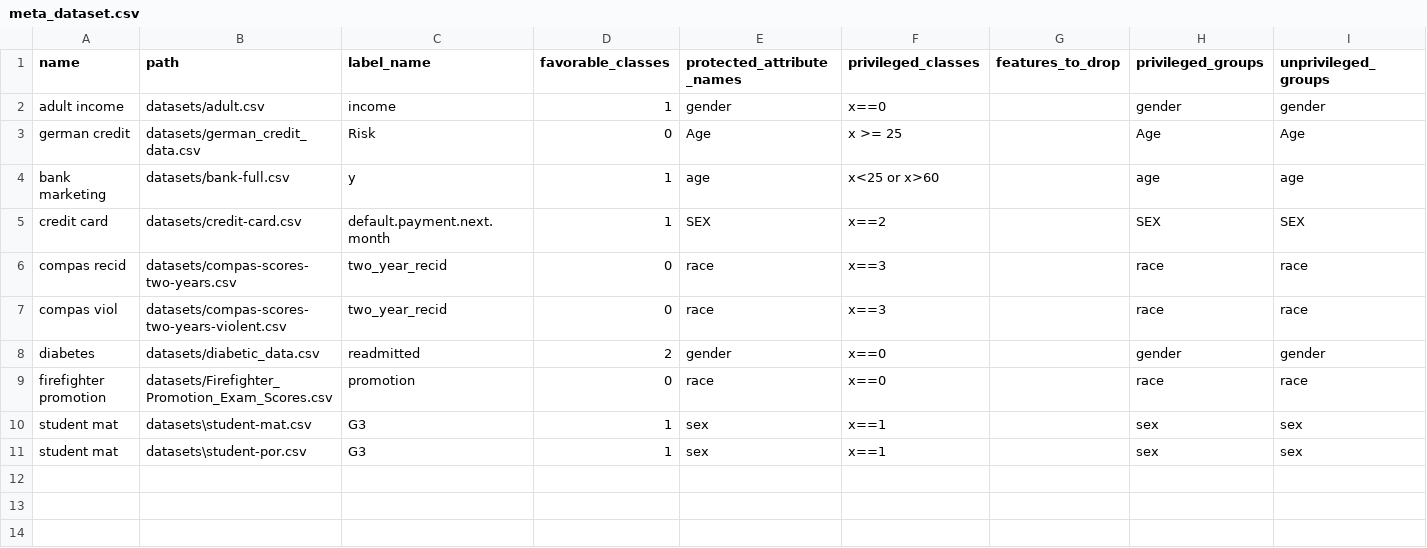
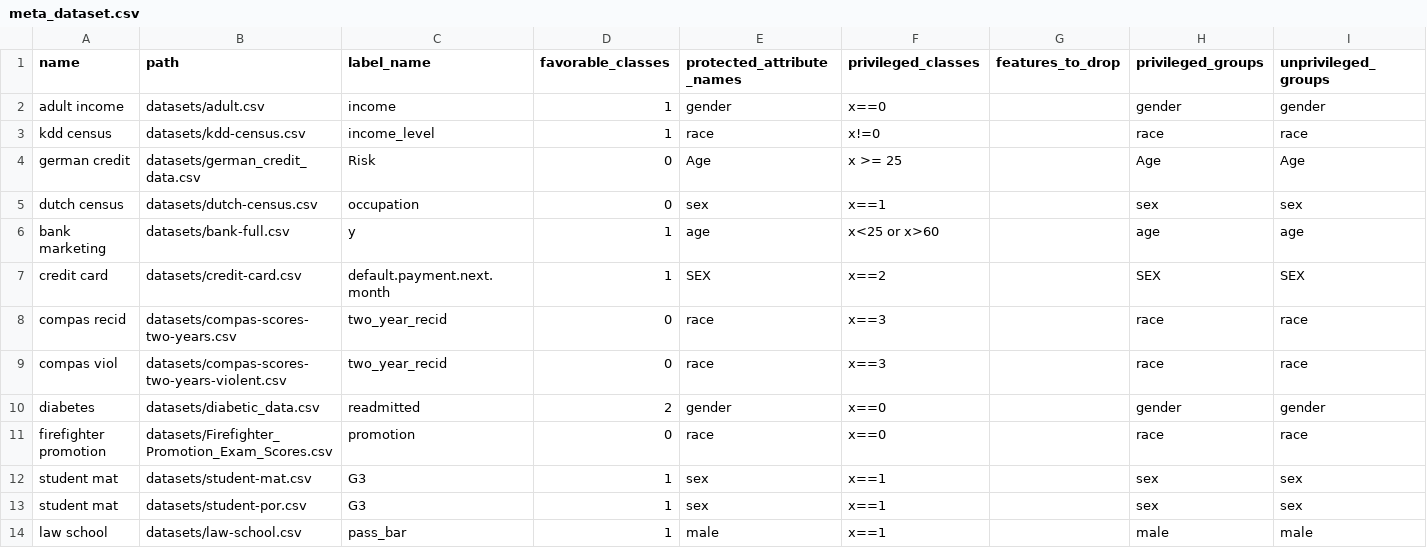
Before and after one commit to DinoDx/Thesis-repo, a CSV file: meta_dataset.csv, drawn as a sheet.

```diff
--- a/meta_dataset.csv
+++ b/meta_dataset.csv
@@ -2,3 +2,5 @@ name,path,label_name,favorable_classes,protected_attribute_names,privileged_clas
 adult income,datasets/adult.csv,income,1,gender,x==0,,gender,gender
+kdd census,datasets/kdd-census.csv,income_level,1,race,x!=0,,race,race
 german credit,datasets/german_credit_data.csv,Risk,0,Age,x >= 25,,Age,Age
+dutch census,datasets/dutch-census.csv,occupation,0,sex,x==1,,sex,sex
 bank marketing,datasets/bank-full.csv,y,1,age,x<25 or x>60,,age,age
@@ -9,3 +11,4 @@ diabetes,datasets/diabetic_data.csv,readmitted,2,gender,x==0,,gender,gender
 firefighter promotion,datasets/Firefighter_Promotion_Exam_Scores.csv,promotion,0,race,x==0,,race,race
-student mat,datasets\student-mat.csv,G3,1,sex,x==1,,sex,sex
-student mat,datasets\student-por.csv,G3,1,sex,x==1,,sex,sex
+student mat,datasets/student-mat.csv,G3,1,sex,x==1,,sex,sex
+student mat,datasets/student-por.csv,G3,1,sex,x==1,,sex,sex
+law school,datasets/law-school.csv,pass_bar,1,male,x==1,,male,male
```
Also changed, not shown: output_aif360.csv, output_dsd.csv, 3 other files.
